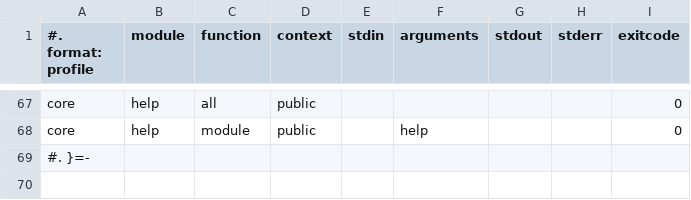
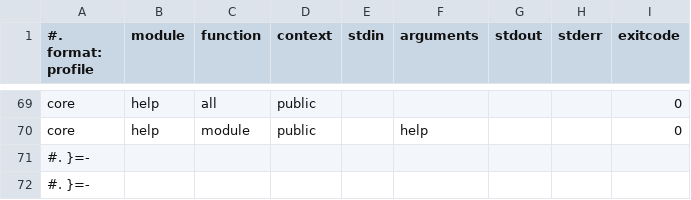
Before and after one commit to nima/site, a CSV file: lib/libsh/libsite/unit/dynamic.csv, drawn as a sheet; only a part is shown, gaps mark what is left out; the diff covers the shown part only.

```diff
--- a/lib/libsh/libsite/unit/dynamic.csv
+++ b/lib/libsh/libsite/unit/dynamic.csv
@@ -68,2 +70,3 @@ core|help|all|public|||||0
 core|help|module|public||help|||0
+#. }=-
 #. }=-
```
Also changed, not shown: 5 added rows, 3 removed rows and 6 edited cells elsewhere in this file, 4 other files.
